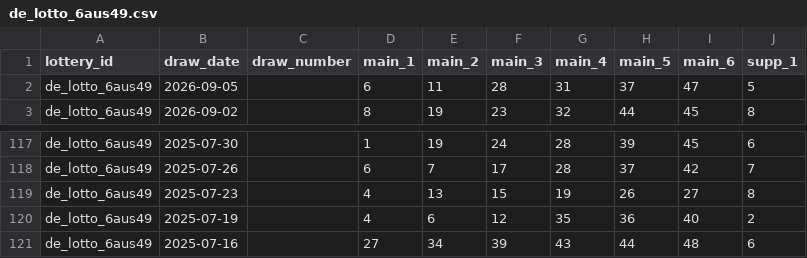
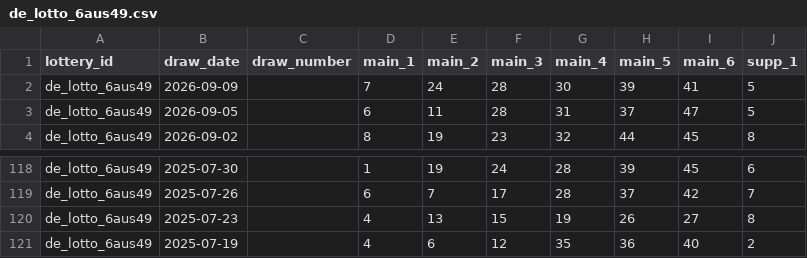
Before and after one commit to tonybjzhao/lottrun_flutter, a CSV file: docs/de_lotto_6aus49.csv, drawn as a sheet; only a part is shown, gaps mark what is left out; removed rows and columns are numbered as before the commit, all else as after; the diff names each change by its address in the sheet, - before the commit and + after, or states it on an @@ line.

```diff
--- a/docs/de_lotto_6aus49.csv
+++ b/docs/de_lotto_6aus49.csv
+row 2: de_lotto_6aus49 | 2026-09-09 |  | 7 | 24 | 28 | 30 | 39 | 41 | 5
-row 121: de_lotto_6aus49 | 2025-07-16 |  | 27 | 34 | 39 | 43 | 44 | 48 | 6
```
Also changed, not shown: docs/fr_loto.csv, docs/uk_lotto.csv, 10 other files.
